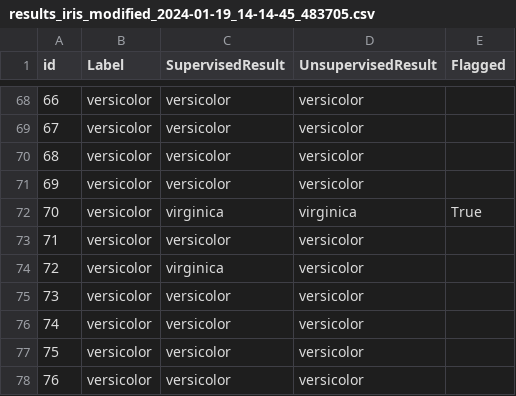
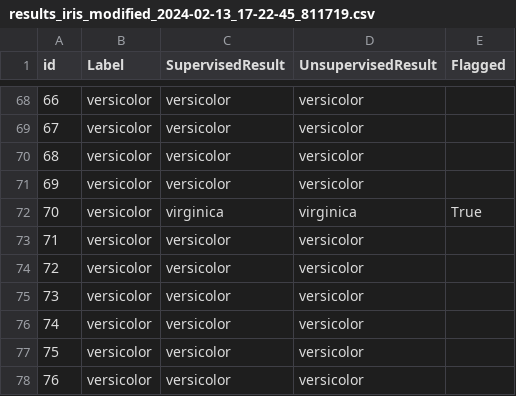
Before and after one commit to elizabethe56/REDEFINE, a CSV file: output/results_iris_modified_2024-02-13_17-22-45_811719.csv (was output/results_iris_modified_2024-01-19_14-14-45_483705.csv), drawn as a sheet; only a part is shown, gaps mark what is left out.

```diff
--- a/output/results_iris_modified_2024-01-19_14-14-45_483705.csv
+++ b/output/results_iris_modified_2024-02-13_17-22-45_811719.csv
@@ -73,3 +73,3 @@ id,Label,SupervisedResult,UnsupervisedResult,Flagged
 71,versicolor,versicolor,versicolor,
-72,versicolor,virginica,versicolor,
+72,versicolor,versicolor,versicolor,
 73,versicolor,versicolor,versicolor,
```
Also changed, not shown: 8 other files.
